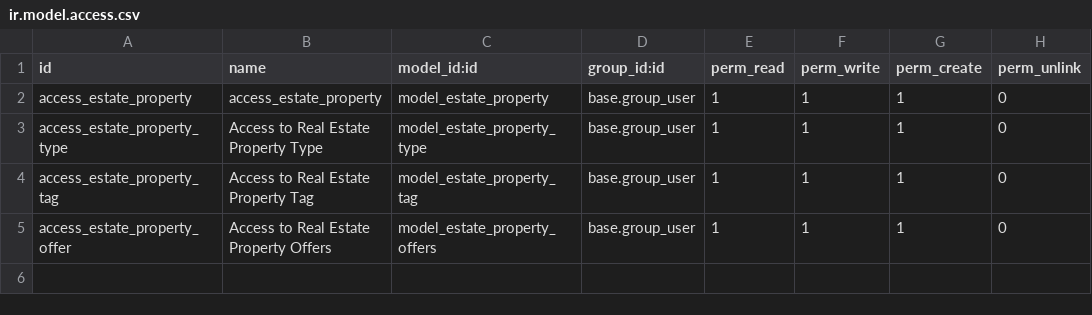
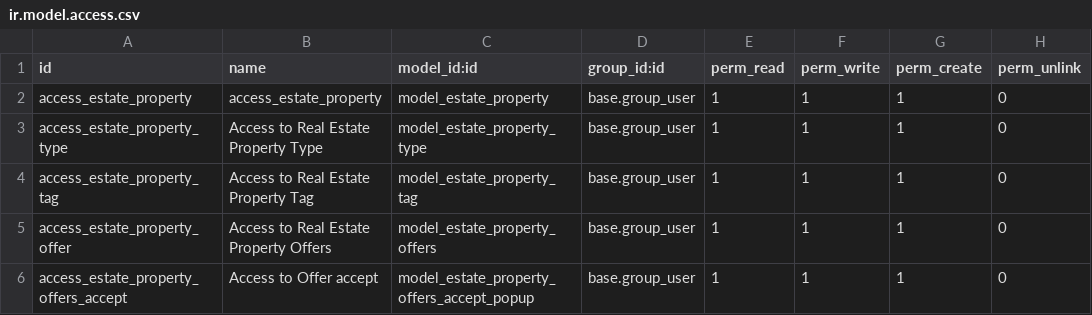
Before and after one commit to raihan-bs23/property_rental, a CSV file: estate/security/ir.model.access.csv, drawn as a sheet; the diff names each change by its address in the sheet, - before the commit and + after, or states it on an @@ line.

```diff
--- a/estate/security/ir.model.access.csv
+++ b/estate/security/ir.model.access.csv
+row 6: access_estate_property_offers_accept | Access to Offer accept | model_estate_property_offers_accept_popup | base.group_user | 1 | 1 | 1 | 0
```
Also changed, not shown: 5 other files.
